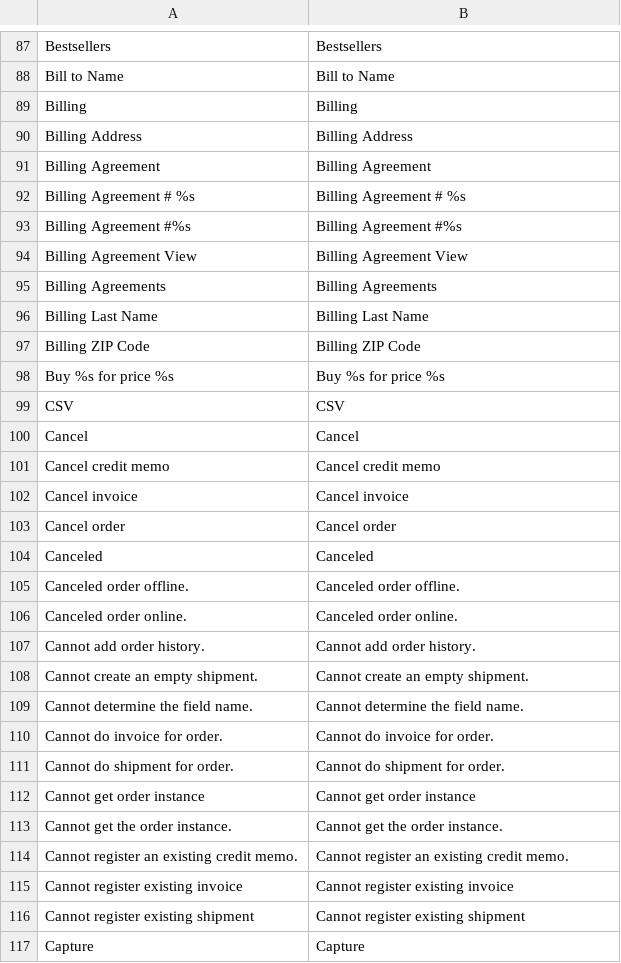
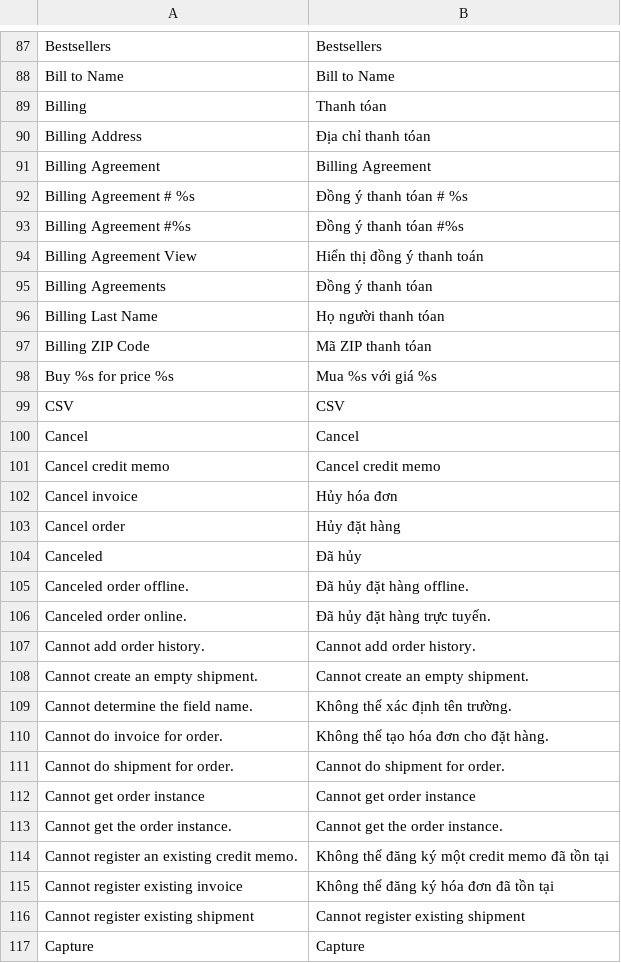
Before and after one commit to Archipel/mage-vn, a CSV file: vi_VN/Mage_Sales.csv, drawn as a sheet; only a part is shown, gaps mark what is left out; the diff covers the shown part only.

Commit message:
Mage_Tag

```diff
--- a/vi_VN/Mage_Sales.csv
+++ b/vi_VN/Mage_Sales.csv
@@ -88,12 +88,12 @@
 "Bill to Name","Bill to Name"
-"Billing","Billing"
-"Billing Address","Billing Address"
+"Billing","Thanh tóan"
+"Billing Address","Địa chỉ thanh tóan"
 "Billing Agreement","Billing Agreement"
-"Billing Agreement # %s","Billing Agreement # %s"
-"Billing Agreement #%s","Billing Agreement #%s"
-"Billing Agreement View","Billing Agreement View"
-"Billing Agreements","Billing Agreements"
-"Billing Last Name","Billing Last Name"
-"Billing ZIP Code","Billing ZIP Code"
-"Buy %s for price %s","Buy %s for price %s"
+"Billing Agreement # %s","Đồng ý thanh tóan # %s"
+"Billing Agreement #%s","Đồng ý thanh tóan #%s"
+"Billing Agreement View","Hiển thị đồng ý thanh toán"
+"Billing Agreements","Đồng ý thanh tóan"
+"Billing Last Name","Họ người thanh tóan"
+"Billing ZIP Code","Mã ZIP thanh tóan"
+"Buy %s for price %s","Mua %s với giá %s"
 "CSV","CSV"
@@ -101,11 +101,11 @@
 "Cancel credit memo","Cancel credit memo"
-"Cancel invoice","Cancel invoice"
-"Cancel order","Cancel order"
-"Canceled","Canceled"
-"Canceled order offline.","Canceled order offline."
-"Canceled order online.","Canceled order online."
+"Cancel invoice","Hủy hóa đơn"
+"Cancel order","Hủy đặt hàng"
+"Canceled","Đã hủy"
+"Canceled order offline.","Đã hủy đặt hàng offline."
+"Canceled order online.","Đã hủy đặt hàng trực tuyến."
 "Cannot add order history.","Cannot add order history."
 "Cannot create an empty shipment.","Cannot create an empty shipment."
-"Cannot determine the field name.","Cannot determine the field name."
-"Cannot do invoice for order.","Cannot do invoice for order."
+"Cannot determine the field name.","Không thể xác định tên trường."
+"Cannot do invoice for order.","Không thể tạo hóa đơn cho đặt hàng."
 "Cannot do shipment for order.","Cannot do shipment for order."
@@ -113,4 +113,4 @@
 "Cannot get the order instance.","Cannot get the order instance."
-"Cannot register an existing credit memo.","Cannot register an existing credit memo."
-"Cannot register existing invoice","Cannot register existing invoice"
+"Cannot register an existing credit memo.","Không thể đăng ký một credit memo đã tồn tại"
+"Cannot register existing invoice","Không thể đăng ký hóa đơn đã tồn tại"
 "Cannot register existing shipment","Cannot register existing shipment"
```
Also changed, not shown: 165 edited cells elsewhere in this file, vi_VN/Mage_SalesRule.csv, vi_VN/Mage_Sendfriend.csv, 3 other files.
